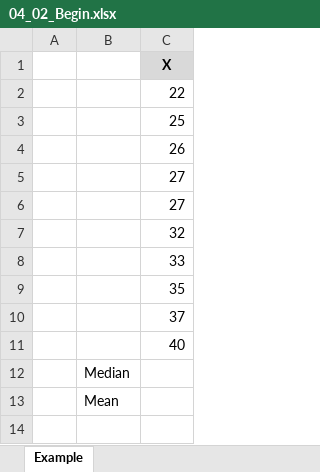
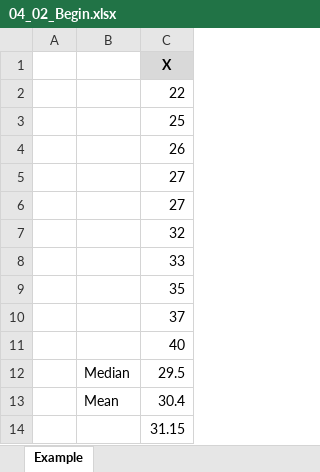
Before and after one commit to lguilhermefp/excel-for-statistics, an Excel workbook: Exercise Files/04_02_Begin.xlsx, sheet Example, drawn as a sheet; values as stored, in another font and other column widths than the file's, no borders; the diff names each change by its address in the sheet, - before the commit and + after, or states it on an @@ line.

```diff
--- a/Exercise Files/04_02_Begin.xlsx (sheet Example)
+++ b/Exercise Files/04_02_Begin.xlsx (sheet Example)
-C12: (empty)
+C12: 29.5
-C13: (empty)
+C13: 30.4
+row 14:  |  | 31.15
```
Also changed, not shown: 2 other files.
